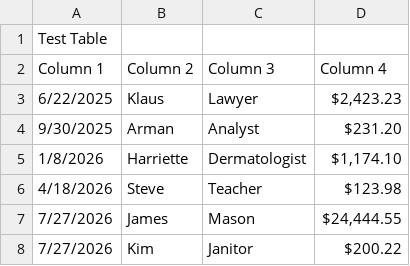
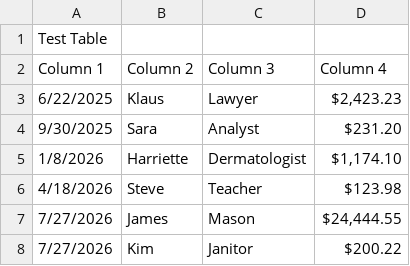
Before and after one commit to ilias-m-n/TestExcelUpdates, a CSV file: test.csv, drawn as a sheet.

Commit message:
Update test_Sara.csv
I changed one input

```diff
--- a/test.csv
+++ b/test.csv
@@ -3,3 +3,3 @@ Column 1,Column 2,Column 3,Column 4
 6/22/2025,Klaus,Lawyer,"$2,423.23 "
-9/30/2025,Arman,Analyst,$231.20
+9/30/2025,Sara,Analyst,$231.20
 1/8/2026,Harriette,Dermatologist,"$1,174.10 "
```
